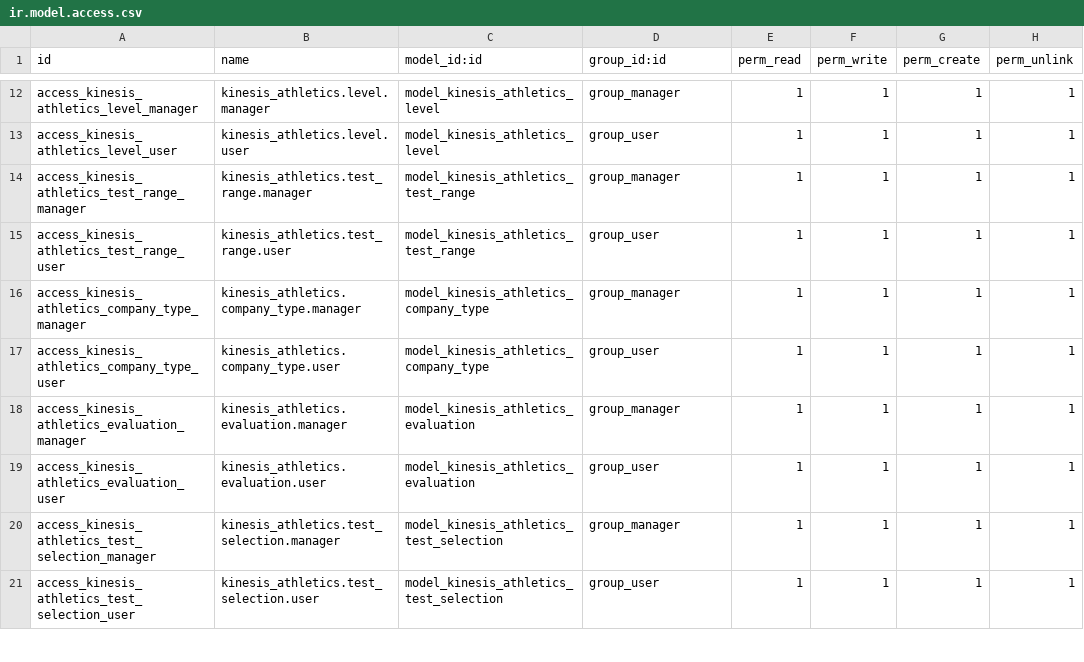
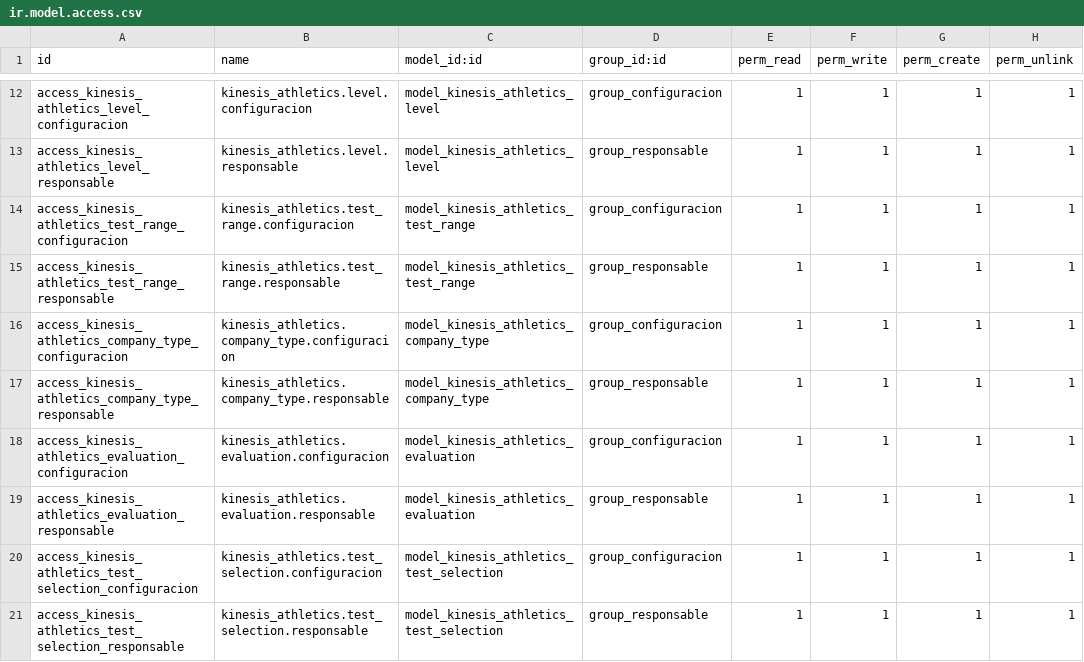
Before and after one commit to ingadhoc/odoo-kinesis-athletics, a CSV file: addons/kinesis_athletics/security/ir.model.access.csv, drawn as a sheet; only a part is shown, gaps mark what is left out; the diff covers the shown part only.

Commit message:
[FIX] security and constrian in test_range

```diff
--- a/addons/kinesis_athletics/security/ir.model.access.csv
+++ b/addons/kinesis_athletics/security/ir.model.access.csv
@@ -12,10 +12,10 @@
-"access_kinesis_athletics_level_manager","kinesis_athletics.level.manager","model_kinesis_athletics_level","group_manager",1,1,1,1
-"access_kinesis_athletics_level_user","kinesis_athletics.level.user","model_kinesis_athletics_level","group_user",1,1,1,1
-"access_kinesis_athletics_test_range_manager","kinesis_athletics.test_range.manager","model_kinesis_athletics_test_range","group_manager",1,1,1,1
-"access_kinesis_athletics_test_range_user","kinesis_athletics.test_range.user","model_kinesis_athletics_test_range","group_user",1,1,1,1
-"access_kinesis_athletics_company_type_manager","kinesis_athletics.company_type.manager","model_kinesis_athletics_company_type","group_manager",1,1,1,1
-"access_kinesis_athletics_company_type_user","kinesis_athletics.company_type.user","model_kinesis_athletics_company_type","group_user",1,1,1,1
-"access_kinesis_athletics_evaluation_manager","kinesis_athletics.evaluation.manager","model_kinesis_athletics_evaluation","group_manager",1,1,1,1
-"access_kinesis_athletics_evaluation_user","kinesis_athletics.evaluation.user","model_kinesis_athletics_evaluation","group_user",1,1,1,1
-"access_kinesis_athletics_test_selection_manager","kinesis_athletics.test_selection.manager","model_kinesis_athletics_test_selection","group_manager",1,1,1,1
-"access_kinesis_athletics_test_selection_user","kinesis_athletics.test_selection.user","model_kinesis_athletics_test_selection","group_user",1,1,1,1
+"access_kinesis_athletics_level_configuracion","kinesis_athletics.level.configuracion","model_kinesis_athletics_level","group_configuracion",1,1,1,1
+"access_kinesis_athletics_level_responsable","kinesis_athletics.level.responsable","model_kinesis_athletics_level","group_responsable",1,1,1,1
+"access_kinesis_athletics_test_range_configuracion","kinesis_athletics.test_range.configuracion","model_kinesis_athletics_test_range","group_configuracion",1,1,1,1
+"access_kinesis_athletics_test_range_responsable","kinesis_athletics.test_range.responsable","model_kinesis_athletics_test_range","group_responsable",1,1,1,1
+"access_kinesis_athletics_company_type_configuracion","kinesis_athletics.company_type.configuracion","model_kinesis_athletics_company_type","group_configuracion",1,1,1,1
+"access_kinesis_athletics_company_type_responsable","kinesis_athletics.company_type.responsable","model_kinesis_athletics_company_type","group_responsable",1,1,1,1
+"access_kinesis_athletics_evaluation_configuracion","kinesis_athletics.evaluation.configuracion","model_kinesis_athletics_evaluation","group_configuracion",1,1,1,1
+"access_kinesis_athletics_evaluation_responsable","kinesis_athletics.evaluation.responsable","model_kinesis_athletics_evaluation","group_responsable",1,1,1,1
+"access_kinesis_athletics_test_selection_configuracion","kinesis_athletics.test_selection.configuracion","model_kinesis_athletics_test_selection","group_configuracion",1,1,1,1
+"access_kinesis_athletics_test_selection_responsable","kinesis_athletics.test_selection.responsable","model_kinesis_athletics_test_selection","group_responsable",1,1,1,1
```
Also changed, not shown: 36 edited cells elsewhere in this file, addons/kinesis_athletics_x/security/ir.model.access.csv, 9 other files.
